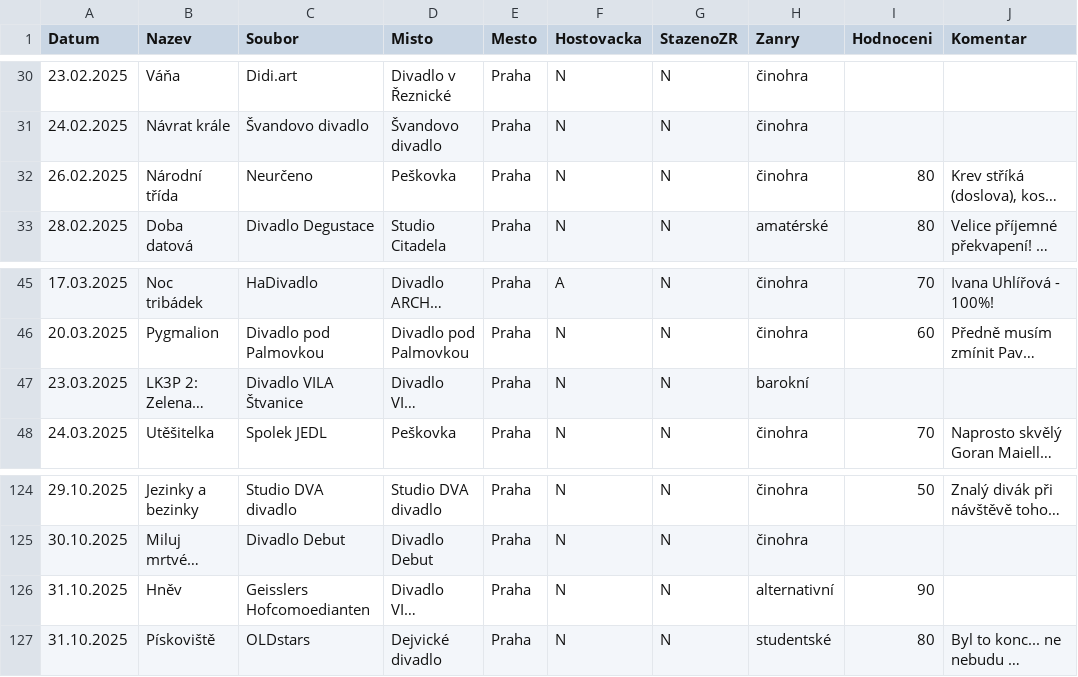
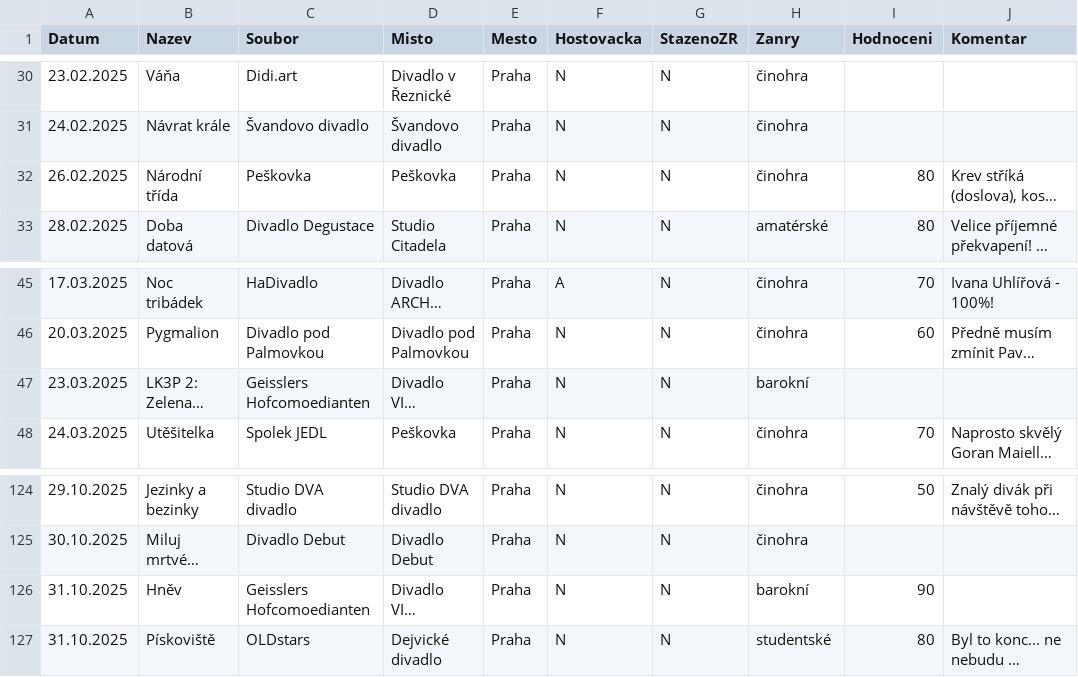
Before and after one commit to braddy78/divadlo2025, a CSV file: data/shows.csv, drawn as a sheet; only a part is shown, gaps mark what is left out; long unchanged cells end in …; the diff covers the shown part only; the diff names each change by its address in the sheet, - before the commit and + after, or states it on an @@ line.

```diff
--- a/data/shows.csv
+++ b/data/shows.csv
-C32 (Soubor): Neurčeno
+C32 (Soubor): Peškovka
-C47 (Soubor): Divadlo VILA Štvanice
+C47 (Soubor): Geisslers Hofcomoedianten
-H126 (Zanry): alternativní
+H126 (Zanry): barokní
```
Also changed, not shown: 1 removed row and 9 edited cells elsewhere in this file.
